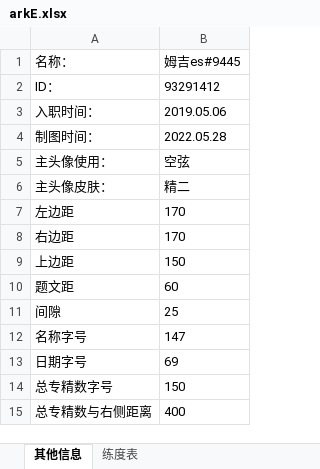
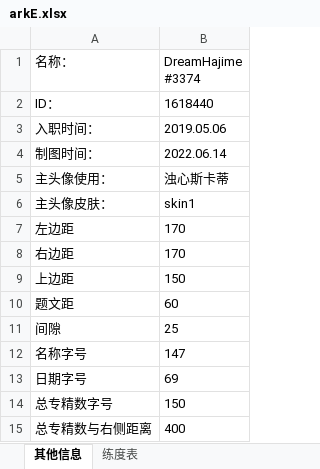
Before and after one commit to Eumenides0305/ArknightsIDCard, an Excel workbook: Source/arkE.xlsx, sheet 其他信息, drawn as a sheet; values as stored, in another font and other column widths than the file's, no borders; the diff names each change by its address in the sheet, - before the commit and + after, or states it on an @@ line.

```diff
--- a/Source/arkE.xlsx (sheet 其他信息)
+++ b/Source/arkE.xlsx (sheet 其他信息)
-B1: 姆吉es#9445
+B1: DreamHajime #3374
-B2 (DreamHajime #3374): 93291412
+B2 (DreamHajime #3374): 1618440
-B4 (DreamHajime #3374): 2022.05.28
+B4 (DreamHajime #3374): 2022.06.14
-B5 (DreamHajime #3374): 空弦
+B5 (DreamHajime #3374): 浊心斯卡蒂
-B6 (DreamHajime #3374): 精二
+B6 (DreamHajime #3374): skin1
```
Also changed, not shown: sheet 练度表, 58 other files.
